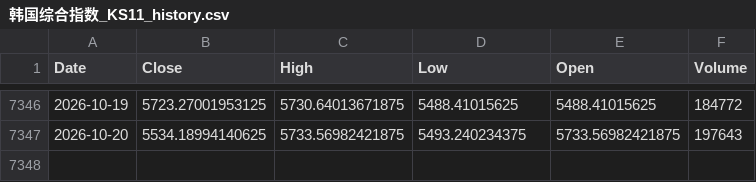
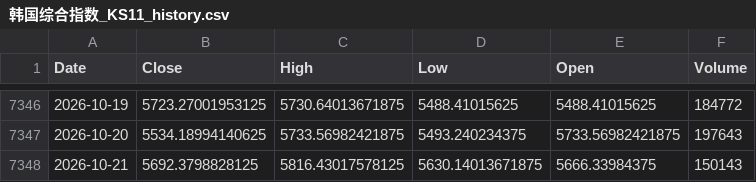
Before and after one commit to northrecluse/Global-View20260903, a CSV file: market_history_data/韩国综合指数_KS11_history.csv, drawn as a sheet; only a part is shown, gaps mark what is left out; the diff names each change by its address in the sheet, - before the commit and + after, or states it on an @@ line.

```diff
--- a/market_history_data/韩国综合指数_KS11_history.csv
+++ b/market_history_data/韩国综合指数_KS11_history.csv
+row 7348: 2026-10-21 | 5692.3798828125 | 5816.43017578125 | 5630.14013671875 | 5666.33984375 | 150143
```
Also changed, not shown: market_history_data/台湾加权指数_TWII_history.csv, market_history_data/新西兰NZ50指数_NZ50_history.csv, 4 other files.
